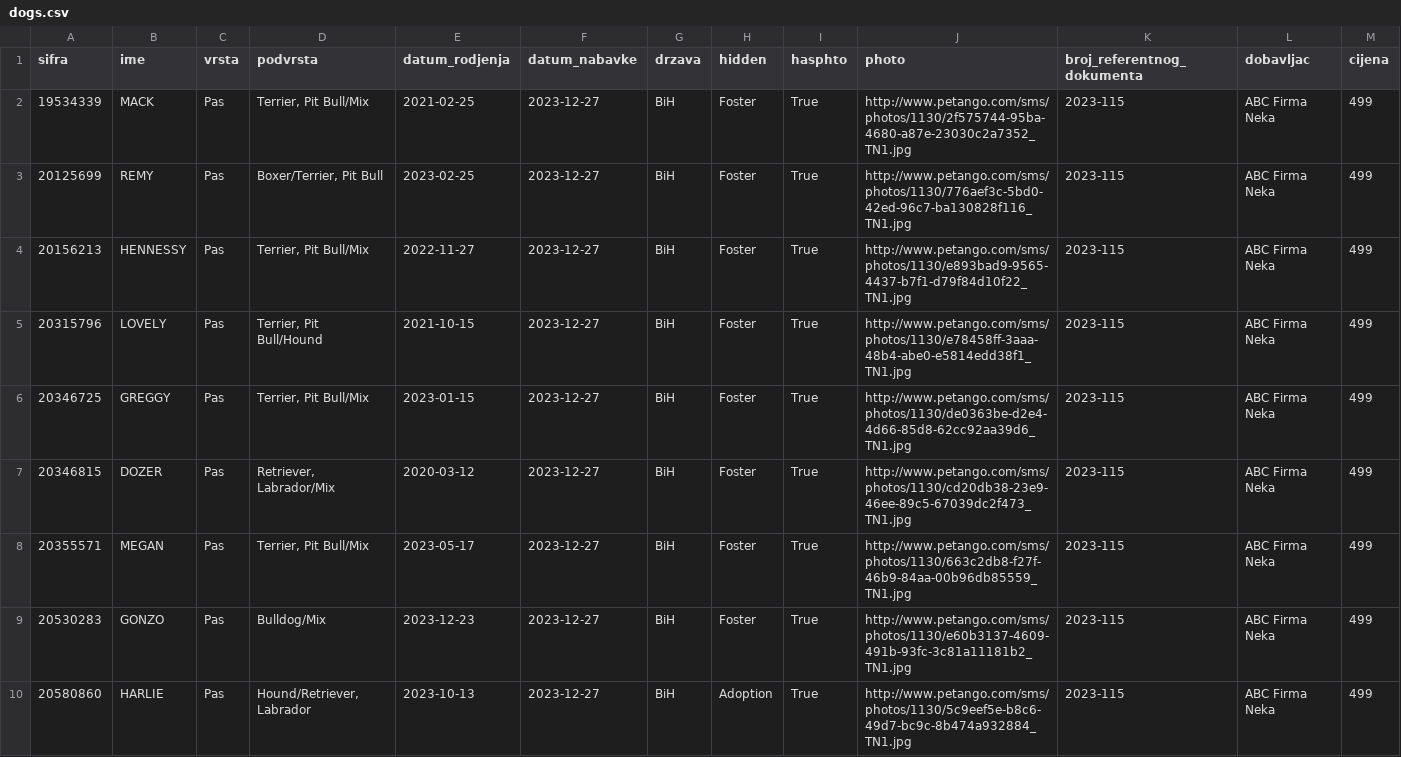
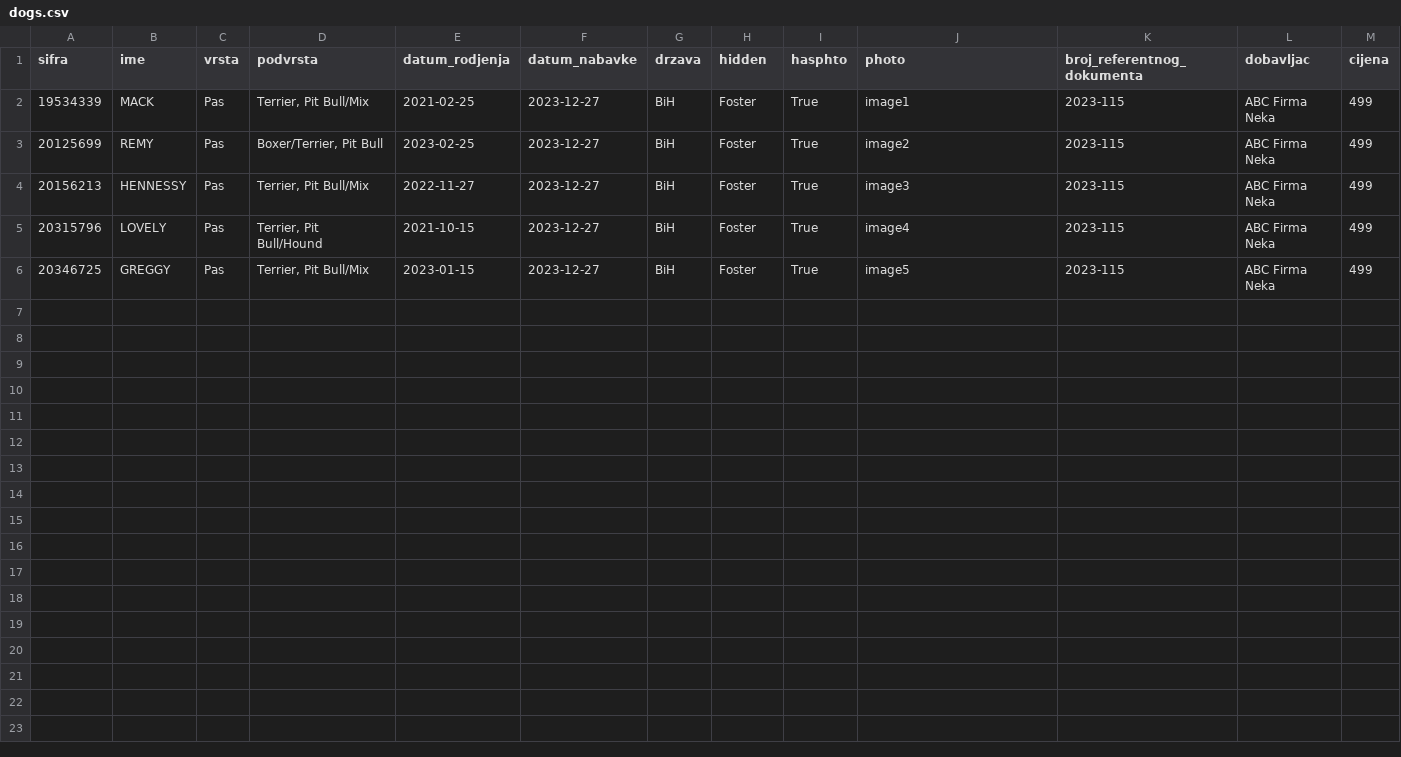
Before and after one commit to turkovicf/PetShop, a CSV file: dogs.csv, drawn as a sheet.

```diff
--- a/dogs.csv
+++ b/dogs.csv
@@ -1,10 +1,6 @@
 sifra,ime,vrsta,podvrsta,datum_rodjenja,datum_nabavke,drzava,hidden,hasphto,photo,broj_referentnog_dokumenta,dobavljac,cijena
-19534339,MACK,Pas,"Terrier, Pit Bull/Mix",2021-02-25,2023-12-27,BiH,Foster,True,http://www.petango.com/sms/photos/1130/2f575744-95ba-4680-a87e-23030c2a7352_TN1.jpg,2023-115,ABC Firma Neka,499
-20125699,REMY,Pas,"Boxer/Terrier, Pit Bull",2023-02-25,2023-12-27,BiH,Foster,True,http://www.petango.com/sms/photos/1130/776aef3c-5bd0-42ed-96c7-ba130828f116_TN1.jpg,2023-115,ABC Firma Neka,499
-20156213,HENNESSY ,Pas,"Terrier, Pit Bull/Mix",2022-11-27,2023-12-27,BiH,Foster,True,http://www.petango.com/sms/photos/1130/e893bad9-9565-4437-b7f1-d79f84d10f22_TN1.jpg,2023-115,ABC Firma Neka,499
-20315796,LOVELY,Pas,"Terrier, Pit Bull/Hound",2021-10-15,2023-12-27,BiH,Foster,True,http://www.petango.com/sms/photos/1130/e78458ff-3aaa-48b4-abe0-e5814edd38f1_TN1.jpg,2023-115,ABC Firma Neka,499
-20346725,GREGGY ,Pas,"Terrier, Pit Bull/Mix",2023-01-15,2023-12-27,BiH,Foster,True,http://www.petango.com/sms/photos/1130/de0363be-d2e4-4d66-85d8-62cc92aa39d6_TN1.jpg,2023-115,ABC Firma Neka,499
-20346815,DOZER,Pas,"Retriever, Labrador/Mix",2020-03-12,2023-12-27,BiH,Foster,True,http://www.petango.com/sms/photos/1130/cd20db38-23e9-46ee-89c5-67039dc2f473_TN1.jpg,2023-115,ABC Firma Neka,499
-20355571,MEGAN,Pas,"Terrier, Pit Bull/Mix",2023-05-17,2023-12-27,BiH,Foster,True,http://www.petango.com/sms/photos/1130/663c2db8-f27f-46b9-84aa-00b96db85559_TN1.jpg,2023-115,ABC Firma Neka,499
-20530283,GONZO,Pas,Bulldog/Mix,2023-12-23,2023-12-27,BiH,Foster,True,http://www.petango.com/sms/photos/1130/e60b3137-4609-491b-93fc-3c81a11181b2_TN1.jpg,2023-115,ABC Firma Neka,499
-20580860,HARLIE,Pas,"Hound/Retriever, Labrador",2023-10-13,2023-12-27,BiH,Adoption,True,http://www.petango.com/sms/photos/1130/5c9eef5e-b8c6-49d7-bc9c-8b474a932884_TN1.jpg,2023-115,ABC Firma Neka,499
+19534339,MACK,Pas,"Terrier, Pit Bull/Mix",2021-02-25,2023-12-27,BiH,Foster,True,image1,2023-115,ABC Firma Neka,499
+20125699,REMY,Pas,"Boxer/Terrier, Pit Bull",2023-02-25,2023-12-27,BiH,Foster,True,image2,2023-115,ABC Firma Neka,499
+20156213,HENNESSY ,Pas,"Terrier, Pit Bull/Mix",2022-11-27,2023-12-27,BiH,Foster,True,image3,2023-115,ABC Firma Neka,499
+20315796,LOVELY,Pas,"Terrier, Pit Bull/Hound",2021-10-15,2023-12-27,BiH,Foster,True,image4,2023-115,ABC Firma Neka,499
+20346725,GREGGY ,Pas,"Terrier, Pit Bull/Mix",2023-01-15,2023-12-27,BiH,Foster,True,image5,2023-115,ABC Firma Neka,499
```
Also changed, not shown: 10 other files.
